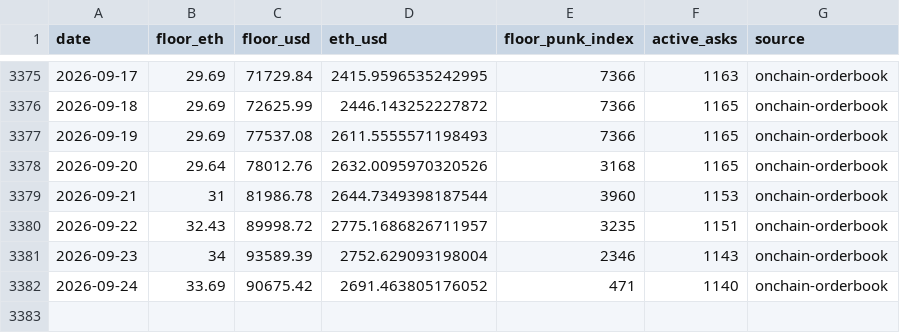
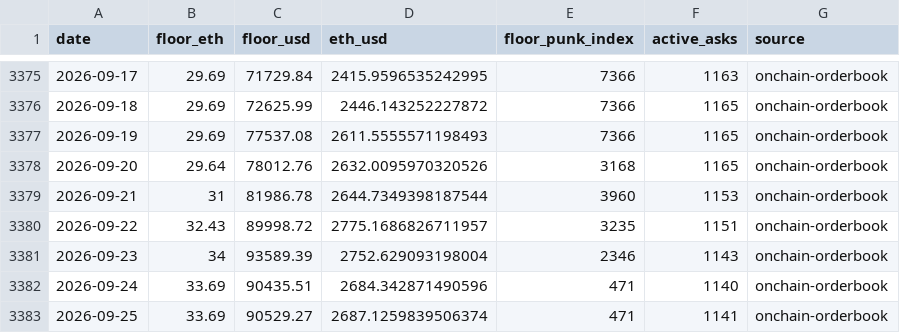
Before and after one commit to ZonnetjeAXIOM/cryptopunks-floor, a CSV file: data/cryptopunks-daily-floor.csv, drawn as a sheet; only a part is shown, gaps mark what is left out.

```diff
--- a/data/cryptopunks-daily-floor.csv
+++ b/data/cryptopunks-daily-floor.csv
@@ -3381,2 +3381,3 @@ date,floor_eth,floor_usd,eth_usd,floor_punk_index,active_asks,source
 2026-09-23,34,93589.39,2752.629093198004,2346,1143,onchain-orderbook
-2026-09-24,33.69,90675.42,2691.463805176052,471,1140,onchain-orderbook
+2026-09-24,33.69,90435.51,2684.342871490596,471,1140,onchain-orderbook
+2026-09-25,33.69,90529.27,2687.1259839506374,471,1141,onchain-orderbook
```
Also changed, not shown: data/pnkstr-daily-premium.csv.
